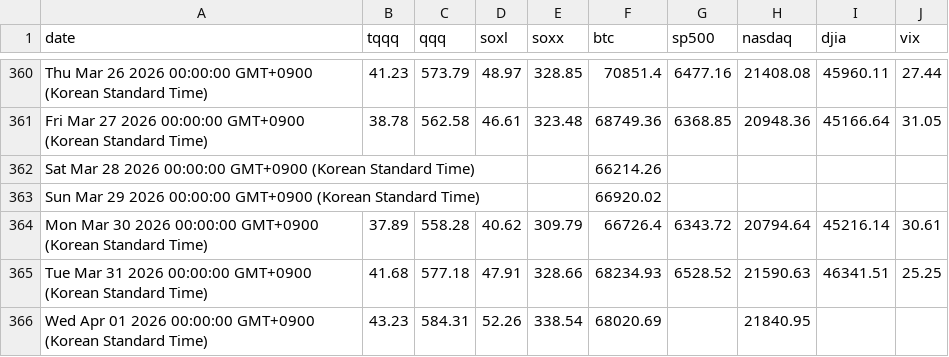
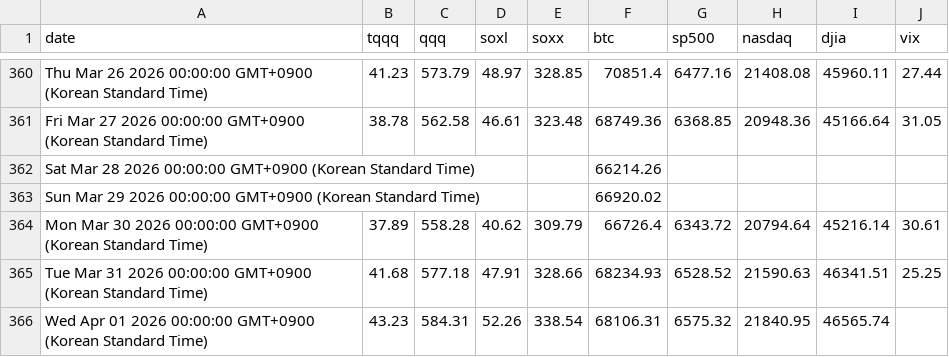
Before and after one commit to lemy38/market-prices, a CSV file: closing_prices - Sheet1.csv, drawn as a sheet; only a part is shown, gaps mark what is left out.

Commit message:
Update closing prices

```diff
--- a/closing_prices - Sheet1.csv
+++ b/closing_prices - Sheet1.csv
@@ -365,2 +365,2 @@ Mon Mar 30 2026 00:00:00 GMT+0900 (Korean Standard Time),37.89,558.28,40.62,309.
 Tue Mar 31 2026 00:00:00 GMT+0900 (Korean Standard Time),41.68,577.18,47.91,328.66,68234.93,6528.52,21590.63,46341.51,25.25
-Wed Apr 01 2026 00:00:00 GMT+0900 (Korean Standard Time),43.23,584.31,52.26,338.54,68020.69,,21840.95,,
+Wed Apr 01 2026 00:00:00 GMT+0900 (Korean Standard Time),43.23,584.31,52.26,338.54,68106.31,6575.32,21840.95,46565.74,
```
